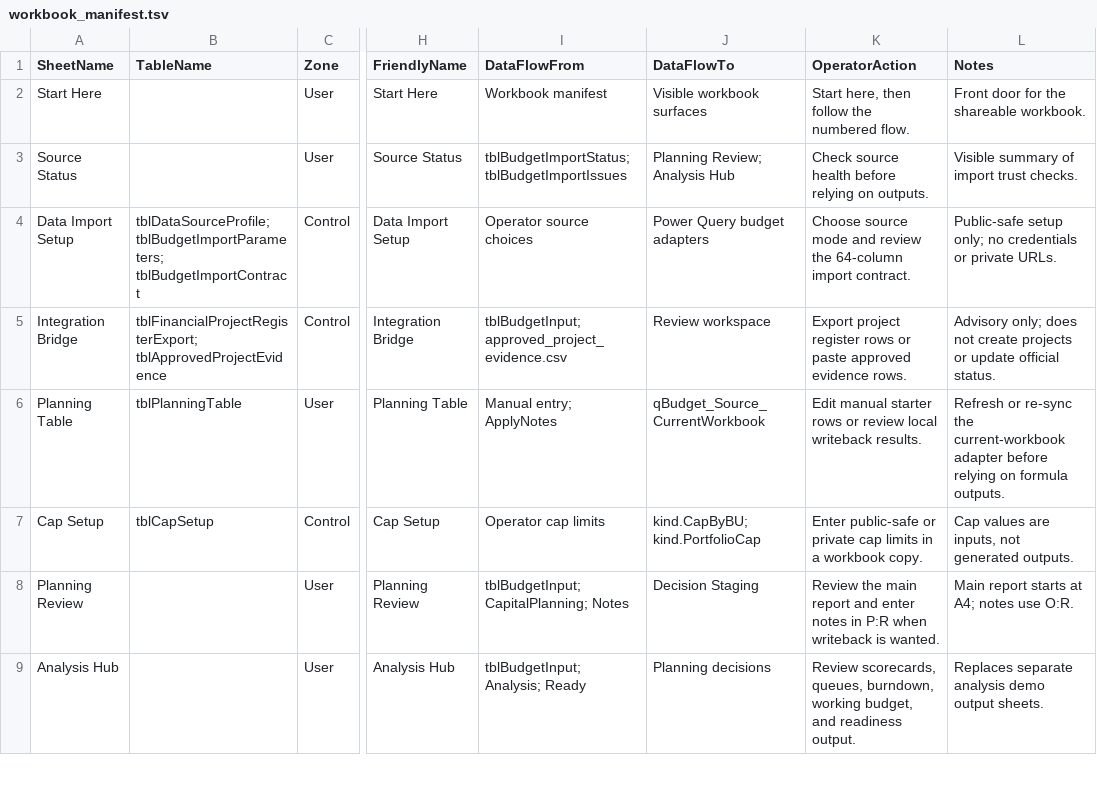
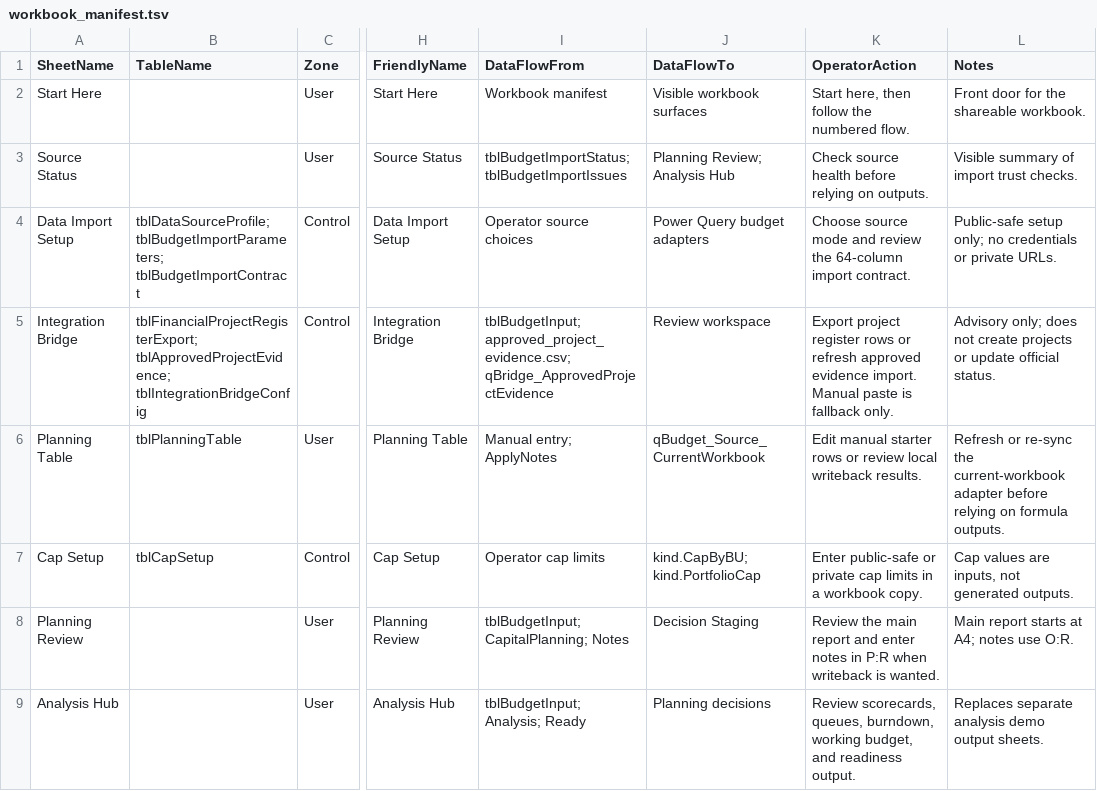
Before and after one commit to jared-bidlow/governed-excel-formula-modules, a TSV file: samples/workbook_manifest.tsv, drawn as a sheet; only a part is shown, gaps mark what is left out; the diff names each change by its address in the sheet, - before the commit and + after, or states it on an @@ line.

Commit message:
Add Finance-owned approved evidence import

```diff
--- a/samples/workbook_manifest.tsv
+++ b/samples/workbook_manifest.tsv
-B5 (TableName): tblFinancialProjectRegisterExport; tblApprovedProjectEvidence
+B5 (TableName): tblFinancialProjectRegisterExport; tblApprovedProjectEvidence; tblIntegrationBridgeConfig
-I5 (DataFlowFrom): tblBudgetInput; approved_project_evidence.csv
+I5 (DataFlowFrom): tblBudgetInput; approved_project_evidence.csv; qBridge_ApprovedProjectEvidence
-K5 (OperatorAction): …rows or paste approved evidence rows.
+K5 (OperatorAction): …rows or refresh approved evidence import. Manual paste is fallback only.
```
Also changed, not shown: docs/feature_status.tsv, 11 other files.
